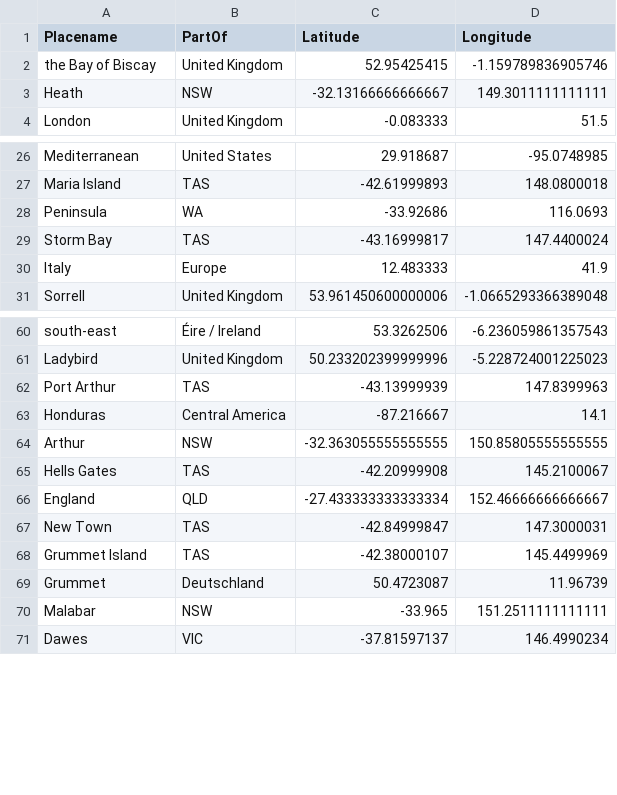
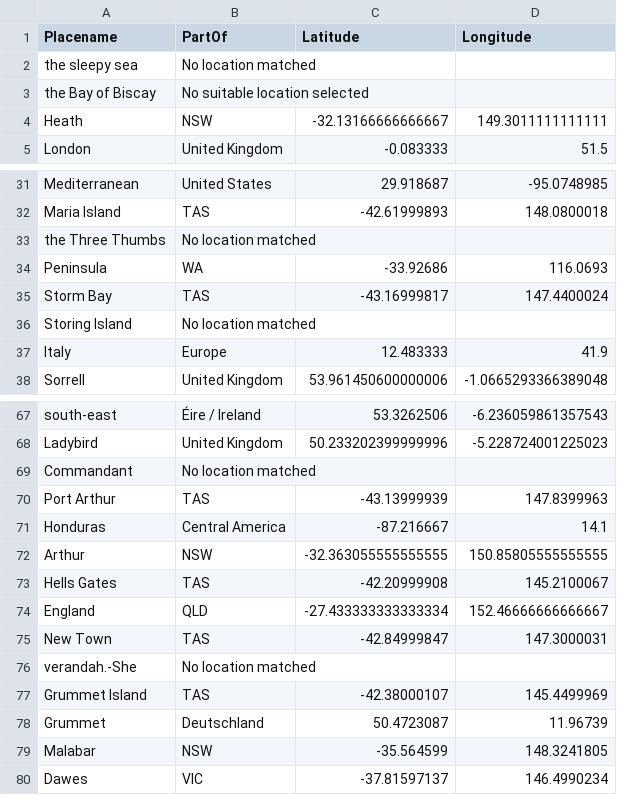
Before and after one commit to Australian-Text-Analytics-Platform/geolocation-tools-workshop, a CSV file: ner_output/FtToHNL_geolocdata.csv, drawn as a sheet; only a part is shown, gaps mark what is left out; the diff covers the shown part only.

```diff
--- a/ner_output/FtToHNL_geolocdata.csv
+++ b/ner_output/FtToHNL_geolocdata.csv
@@ -1,3 +1,4 @@
 Placename, PartOf, Latitude, Longitude
-the Bay of Biscay, United Kingdom, 52.95425415, -1.159789836905746
+the sleepy sea, No location matched, ,
+the Bay of Biscay, No suitable location selected, ,
 Heath, NSW, -32.13166666666667, 149.3011111111111
@@ -27,4 +32,6 @@ Mediterranean, United States, 29.918687, -95.0748985
 Maria Island, TAS, -42.61999893, 148.0800018
+the Three Thumbs, No location matched, ,
 Peninsula, WA, -33.92686, 116.0693
 Storm Bay, TAS, -43.16999817, 147.4400024
+Storing Island, No location matched, ,
 Italy, Europe, 12.483333, 41.9
@@ -61,2 +68,3 @@ south-east, Éire / Ireland, 53.3262506, -6.236059861357543
 Ladybird, United Kingdom, 50.233202399999996, -5.228724001225023
+Commandant, No location matched, ,
 Port Arthur, TAS, -43.13999939, 147.8399963
@@ -67,5 +75,6 @@ England, QLD, -27.433333333333334, 152.46666666666667
 New Town, TAS, -42.84999847, 147.3000031
+verandah.-She, No location matched, ,
 Grummet Island, TAS, -42.38000107, 145.4499969
 Grummet, Deutschland, 50.4723087, 11.96739
-Malabar, NSW, -33.965, 151.2511111111111
+Malabar, NSW, -35.564599, 148.3241805
 Dawes, VIC, -37.81597137, 146.4990234
```
Also changed, not shown: 4 added rows and 13 edited cells elsewhere in this file, 3 other files.
